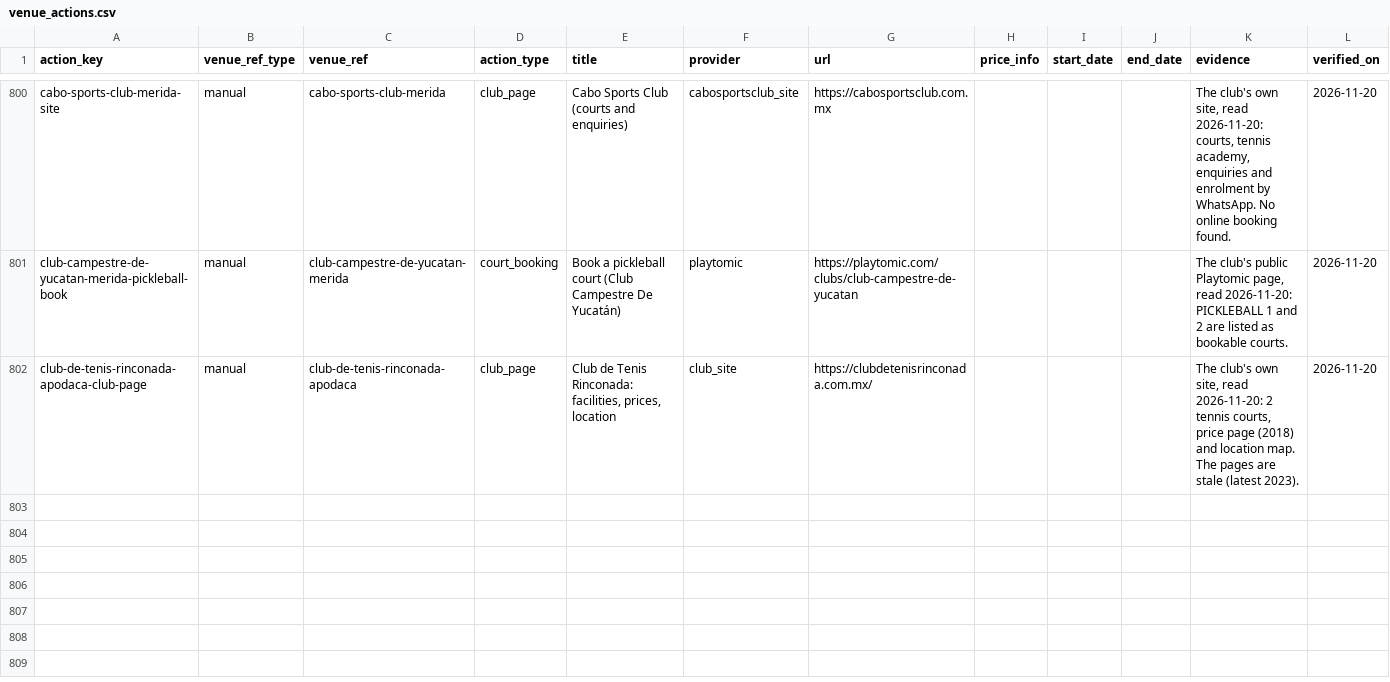
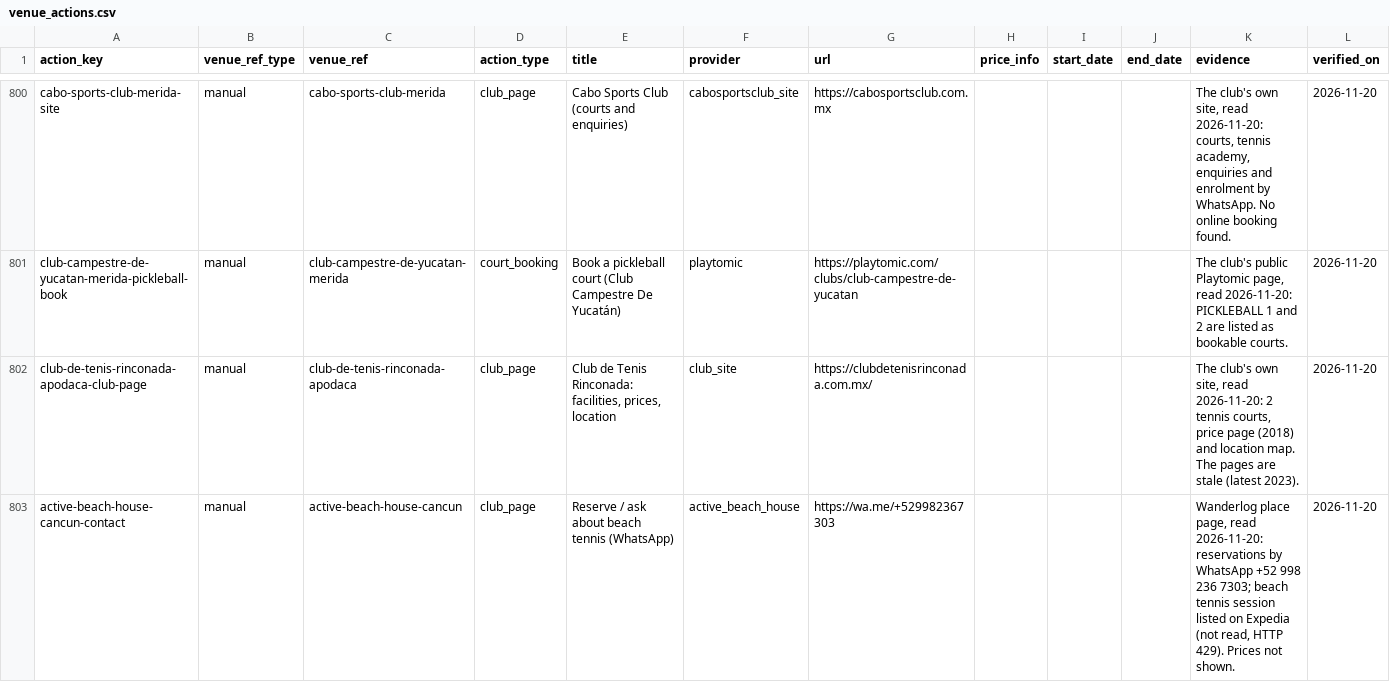
Before and after one commit to abov/courtconnect-ca, a CSV file: transform/seeds/venue_actions.csv, drawn as a sheet; only a part is shown, gaps mark what is left out.

Commit message:
Mexico beach tennis: Active Beach House, Cancun (reported); no pop tennis found

```diff
--- a/transform/seeds/venue_actions.csv
+++ b/transform/seeds/venue_actions.csv
@@ -802 +802,2 @@ club-campestre-de-yucatan-merida-pickleball-book,manual,club-campestre-de-yucata
 club-de-tenis-rinconada-apodaca-club-page,manual,club-de-tenis-rinconada-apodaca,club_page,"Club de Tenis Rinconada: facilities, prices, location",club_site,https://clubdetenisrinconada.com.mx/,,,,"The club's own site, read 2026-11-20: 2 tennis courts, price page (2018) and location map. The pages are stale (latest 2023).",2026-11-20
+active-beach-house-cancun-contact,manual,active-beach-house-cancun,club_page,Reserve / ask about beach tennis (WhatsApp),active_beach_house,https://wa.me/+529982367303,,,,"Wanderlog place page, read 2026-11-20: reservations by WhatsApp +52 998 236 7303; beach tennis session listed on Expedia (not read, HTTP 429). Prices not shown.",2026-11-20
```
Also changed, not shown: 2 other files.
